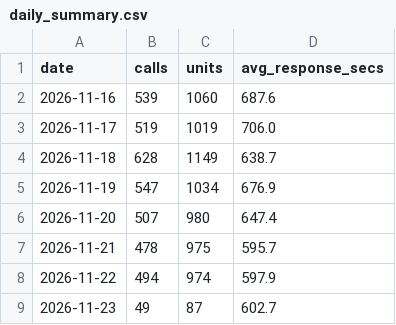
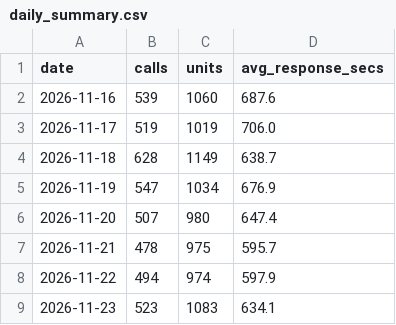
Before and after one commit to nmashiat/911-Pipeline, a CSV file: outputs/daily_summary.csv, drawn as a sheet.

```diff
--- a/outputs/daily_summary.csv
+++ b/outputs/daily_summary.csv
@@ -8,2 +8,2 @@ date,calls,units,avg_response_secs
 2026-11-22,494,974,597.9
-2026-11-23,49,87,602.7
+2026-11-23,523,1083,634.1
```
Also changed, not shown: outputs/dq_results.csv, outputs/reconciliation.csv.
